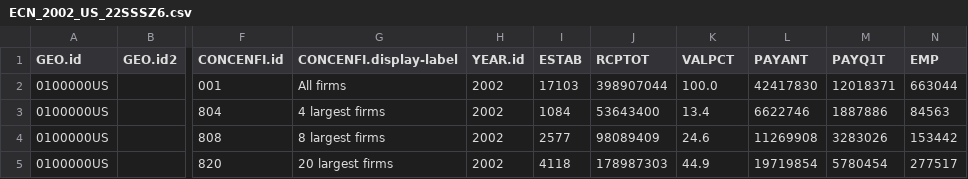
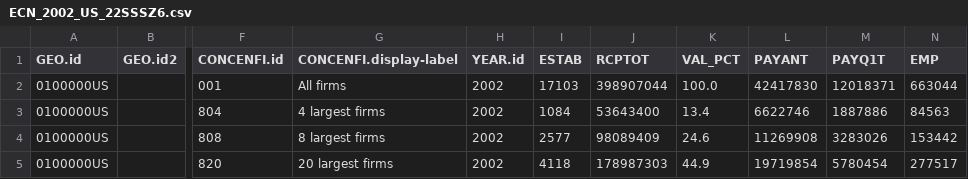
Before and after one commit to sinclairtarget/the-monopolists-are-winning-interactive, a CSV file: concentration-data/2002/ECN_2002_US_22SSSZ6.csv, drawn as a sheet; only a part is shown, gaps mark what is left out; the diff names each change by its address in the sheet, - before the commit and + after, or states it on an @@ line.

Commit message:
Fix 2002 VAL_PCT column name.

```diff
--- a/concentration-data/2002/ECN_2002_US_22SSSZ6.csv
+++ b/concentration-data/2002/ECN_2002_US_22SSSZ6.csv
-K1: VALPCT
+K1: VAL_PCT
```
Also changed, not shown: concentration-data/2002/ECN_2002_US_42SSSZ6.csv, concentration-data/2002/ECN_2002_US_44SSSZ6.csv, 11 other files.
